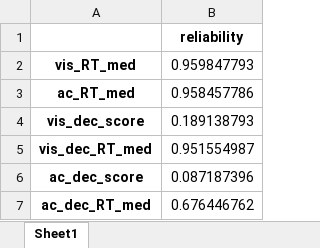
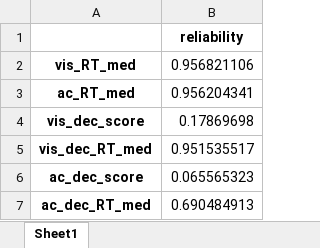
Before and after one commit to krisztinasara/SL-and-IDs-in-language-2025, an Excel workbook: reliability_testing/results/processing_speed_reliabilities.xlsx, sheet Sheet1, drawn as a sheet; values as stored, in another font and other column widths than the file's, no borders; the diff names each change by its address in the sheet, - before the commit and + after, or states it on an @@ line.

Commit message:
dichotic data uploaded

```diff
--- a/reliability_testing/results/processing_speed_reliabilities.xlsx (sheet Sheet1)
+++ b/reliability_testing/results/processing_speed_reliabilities.xlsx (sheet Sheet1)
-B2: 0.959847793
+B2: 0.956821106
-B3: 0.958457786
+B3: 0.956204341
-B4: 0.189138793
+B4: 0.17869698
-B5: 0.951554987
+B5: 0.951535517
-B6: 0.087187396
+B6: 0.065565323
-B7: 0.676446762
+B7: 0.690484913
```
Also changed, not shown: 12 other files.
